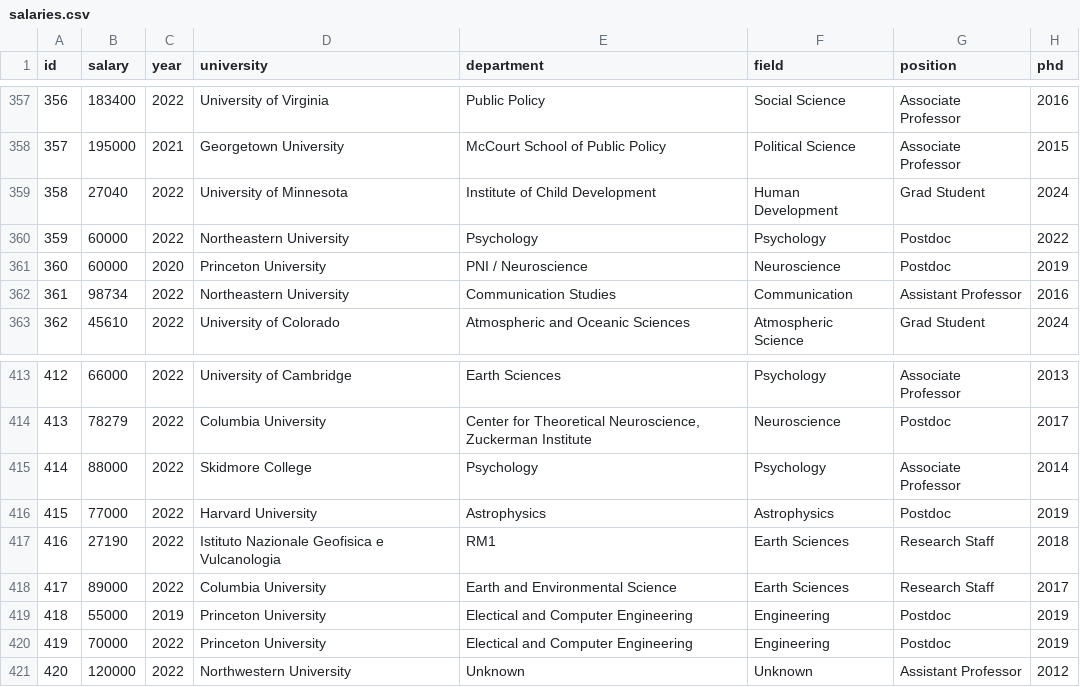
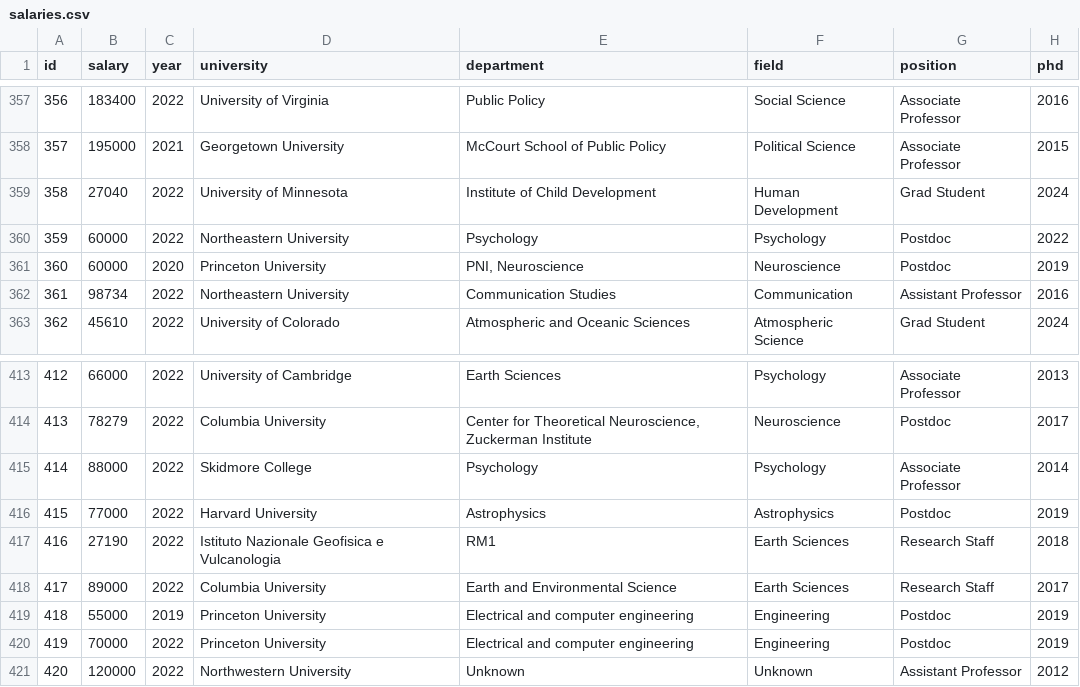
Before and after one commit to academicsalaries/academicsalaries.github.io, a CSV file: salaries.csv, drawn as a sheet; only a part is shown, gaps mark what is left out.

Commit message:
md;

```diff
--- a/salaries.csv
+++ b/salaries.csv
@@ -360,3 +360,3 @@ id,salary,year,university,department,field,position,phd
 359,60000,2022,Northeastern University,Psychology,Psychology,Postdoc,2022
-360,60000,2020,Princeton University,PNI / Neuroscience,Neuroscience,Postdoc,2019
+360,60000,2020,Princeton University,"PNI, Neuroscience",Neuroscience,Postdoc,2019
 361,98734,2022,Northeastern University,Communication Studies,Communication,Assistant Professor,2016
@@ -418,4 +418,4 @@ id,salary,year,university,department,field,position,phd
 417,89000,2022,Columbia University,Earth and Environmental Science,Earth Sciences,Research Staff,2017
-418,55000,2019,Princeton University,Electical and Computer Engineering,Engineering,Postdoc,2019
-419,70000,2022,Princeton University,Electical and Computer Engineering,Engineering,Postdoc,2019
+418,55000,2019,Princeton University,Electrical and computer engineering,Engineering,Postdoc,2019
+419,70000,2022,Princeton University,Electrical and computer engineering,Engineering,Postdoc,2019
 420,120000,2022,Northwestern University,Unknown,Unknown,Assistant Professor,2012
```
